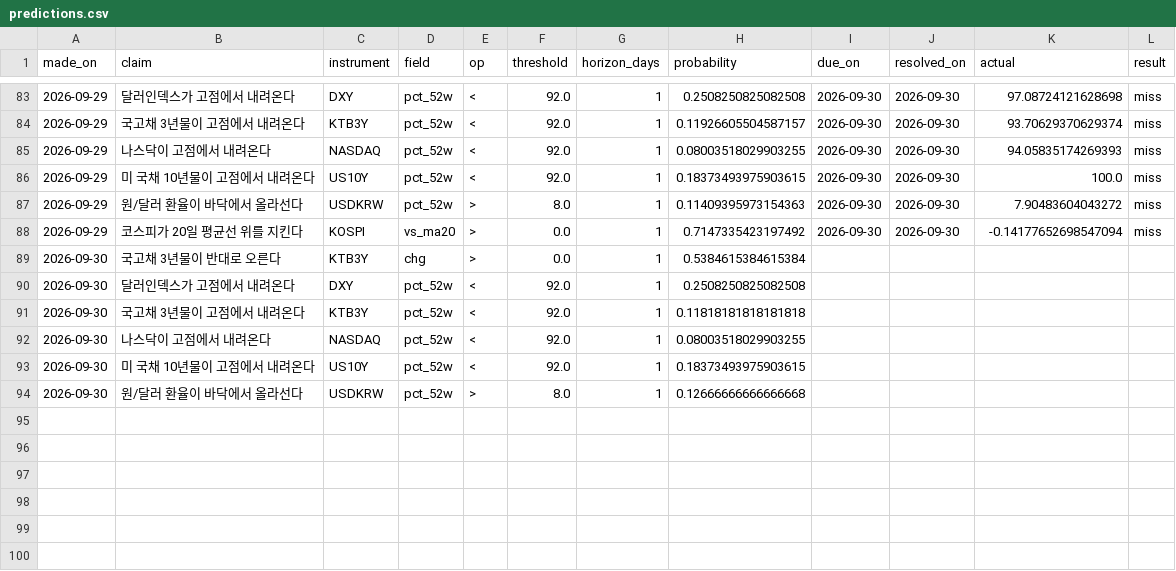
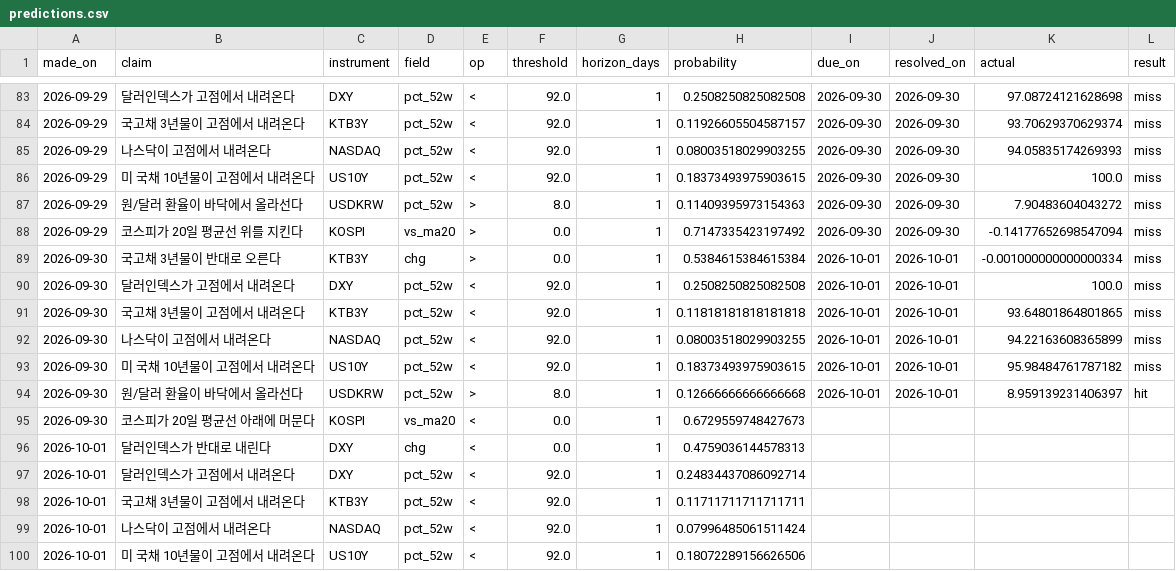
Before and after one commit to portailor/daily-brief, a CSV file: data/predictions.csv, drawn as a sheet; only a part is shown, gaps mark what is left out.

```diff
--- a/data/predictions.csv
+++ b/data/predictions.csv
@@ -88,7 +88,13 @@ made_on,claim,instrument,field,op,threshold,horizon_days,probability,due_on,reso
 2026-09-29,코스피가 20일 평균선 위를 지킨다,KOSPI,vs_ma20,>,0.0,1,0.7147335423197492,2026-09-30,2026-09-30,-0.14177652698547094,miss
-2026-09-30,국고채 3년물이 반대로 오른다,KTB3Y,chg,>,0.0,1,0.5384615384615384,,,,
-2026-09-30,달러인덱스가 고점에서 내려온다,DXY,pct_52w,<,92.0,1,0.2508250825082508,,,,
-2026-09-30,국고채 3년물이 고점에서 내려온다,KTB3Y,pct_52w,<,92.0,1,0.11818181818181818,,,,
-2026-09-30,나스닥이 고점에서 내려온다,NASDAQ,pct_52w,<,92.0,1,0.08003518029903255,,,,
-2026-09-30,미 국채 10년물이 고점에서 내려온다,US10Y,pct_52w,<,92.0,1,0.18373493975903615,,,,
-2026-09-30,원/달러 환율이 바닥에서 올라선다,USDKRW,pct_52w,>,8.0,1,0.12666666666666668,,,,
+2026-09-30,국고채 3년물이 반대로 오른다,KTB3Y,chg,>,0.0,1,0.5384615384615384,2026-10-01,2026-10-01,-0.001000000000000334,miss
+2026-09-30,달러인덱스가 고점에서 내려온다,DXY,pct_52w,<,92.0,1,0.2508250825082508,2026-10-01,2026-10-01,100.0,miss
+2026-09-30,국고채 3년물이 고점에서 내려온다,KTB3Y,pct_52w,<,92.0,1,0.11818181818181818,2026-10-01,2026-10-01,93.64801864801865,miss
+2026-09-30,나스닥이 고점에서 내려온다,NASDAQ,pct_52w,<,92.0,1,0.08003518029903255,2026-10-01,2026-10-01,94.22163608365899,miss
+2026-09-30,미 국채 10년물이 고점에서 내려온다,US10Y,pct_52w,<,92.0,1,0.18373493975903615,2026-10-01,2026-10-01,95.98484761787182,miss
+2026-09-30,원/달러 환율이 바닥에서 올라선다,USDKRW,pct_52w,>,8.0,1,0.12666666666666668,2026-10-01,2026-10-01,8.959139231406397,hit
+2026-09-30,코스피가 20일 평균선 아래에 머문다,KOSPI,vs_ma20,<,0.0,1,0.6729559748427673,,,,
+2026-10-01,달러인덱스가 반대로 내린다,DXY,chg,<,0.0,1,0.4759036144578313,,,,
+2026-10-01,달러인덱스가 고점에서 내려온다,DXY,pct_52w,<,92.0,1,0.24834437086092714,,,,
+2026-10-01,국고채 3년물이 고점에서 내려온다,KTB3Y,pct_52w,<,92.0,1,0.11711711711711711,,,,
+2026-10-01,나스닥이 고점에서 내려온다,NASDAQ,pct_52w,<,92.0,1,0.07996485061511424,,,,
+2026-10-01,미 국채 10년물이 고점에서 내려온다,US10Y,pct_52w,<,92.0,1,0.18072289156626506,,,,
```
Also changed, not shown: 2 other files.
